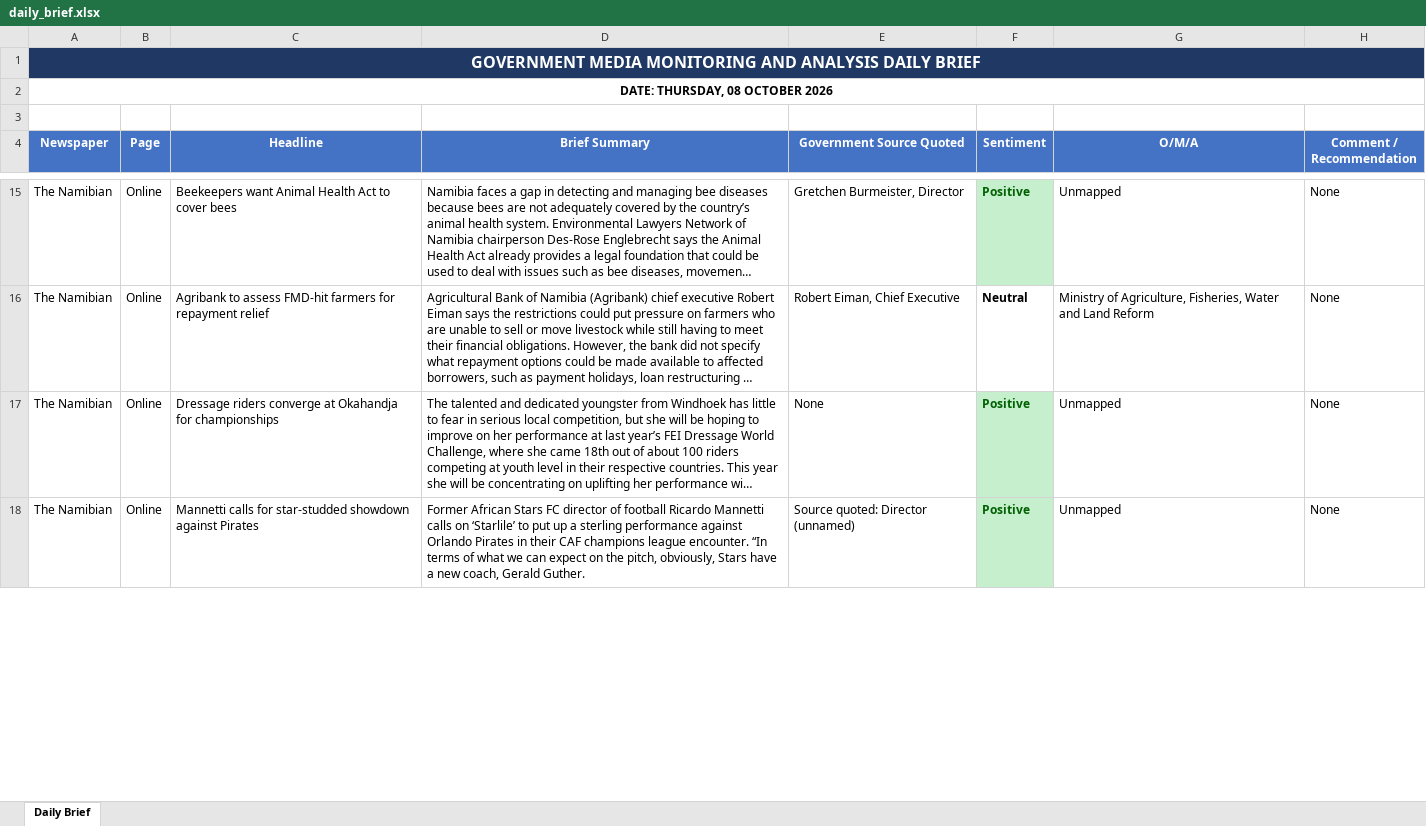
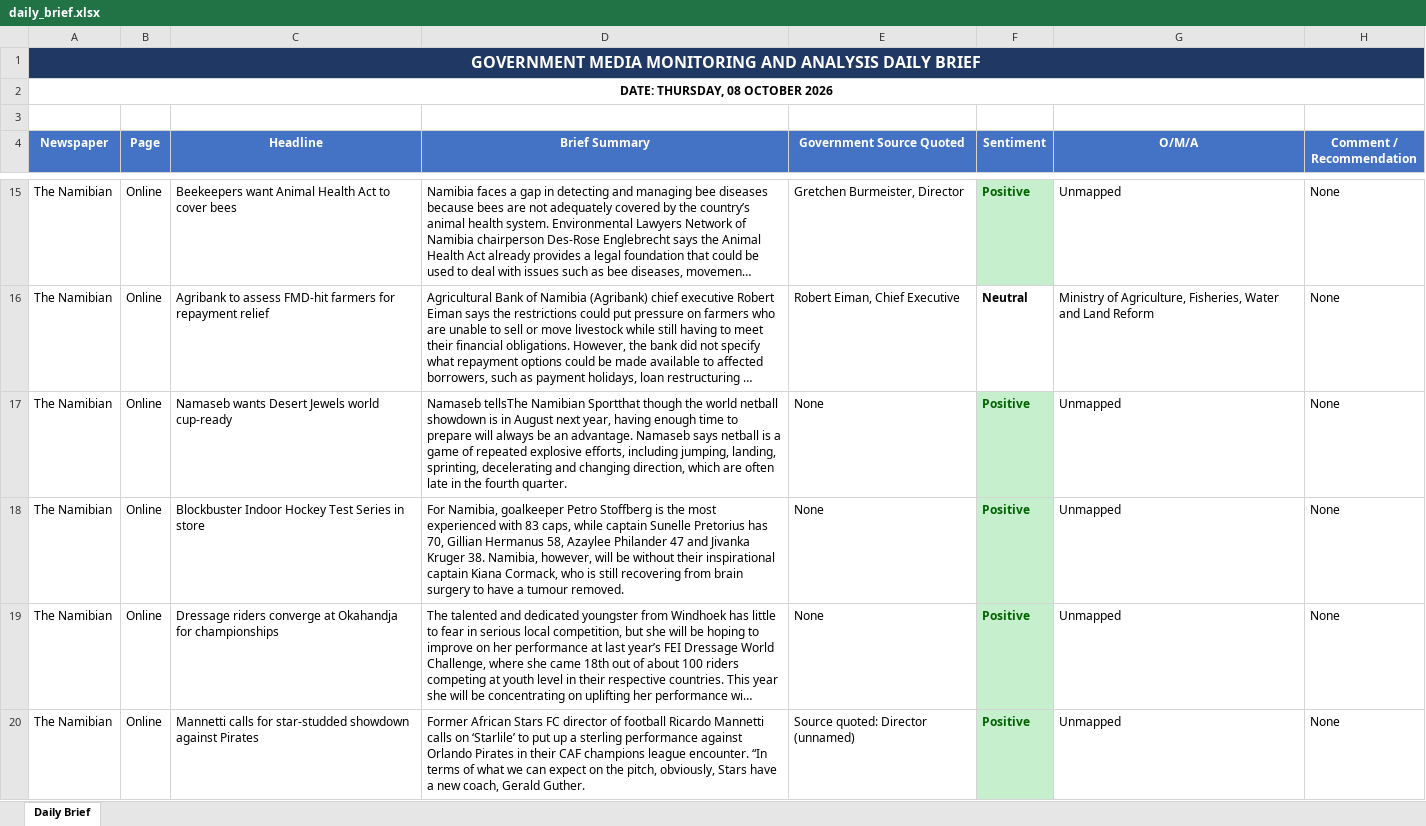
Before and after one commit to Prof-Gtn/GovPulse, an Excel workbook: data/processed/daily_brief.xlsx, sheet Daily Brief, drawn as a sheet; only a part is shown, gaps mark what is left out; long unchanged cells end in …; values as stored, in another font and other column widths than the file's, no borders; the diff covers the shown part only; the diff names each change by its address in the sheet, - before the commit and + after, or states it on an @@ line.

```diff
--- a/data/processed/daily_brief.xlsx (sheet Daily Brief)
+++ b/data/processed/daily_brief.xlsx (sheet Daily Brief)
+row 17: The Namibian | Online | Namaseb wants Desert Jewels world cup-ready | Namaseb tellsThe Namibian Sportthat though the world netball showdown is in August next year, having enough time to prepare will always be an advantage. Namaseb says netball is a game of repeated explosive efforts, including jumping, landing, sprinting, decelerating and changing direction, which are often late in the fourth quarter. | None | Positive | Unmapped | None
+row 18: The Namibian | Online | Blockbuster Indoor Hockey Test Series in store | For Namibia, goalkeeper Petro Stoffberg is the most experienced with 83 caps, while captain Sunelle Pretorius has 70, Gillian Hermanus 58, Azaylee Philander 47 and Jivanka Kruger 38. Namibia, however, will be without their inspirational captain Kiana Cormack, who is still recovering from brain surgery to have a tumour removed. | None | Positive | Unmapped | None
```
Also changed, not shown: 2 removed rows, 10 edited cells and cell formats elsewhere in this sheet, 6 other files.
